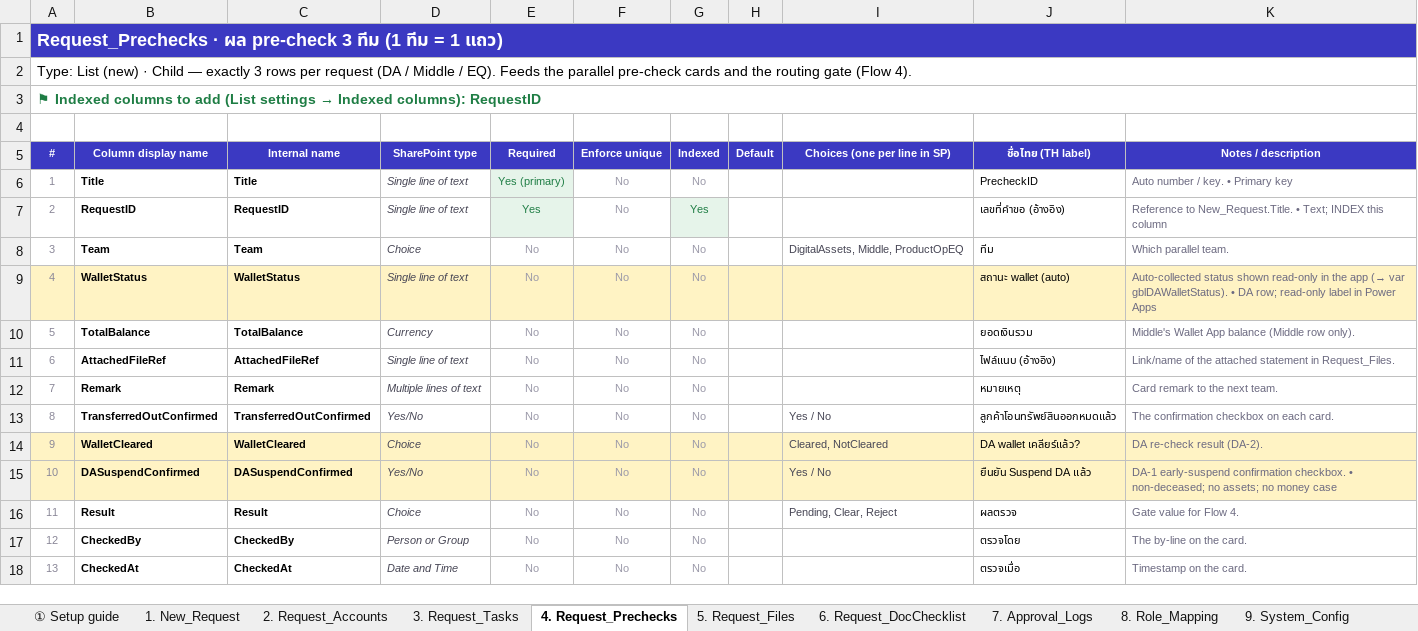
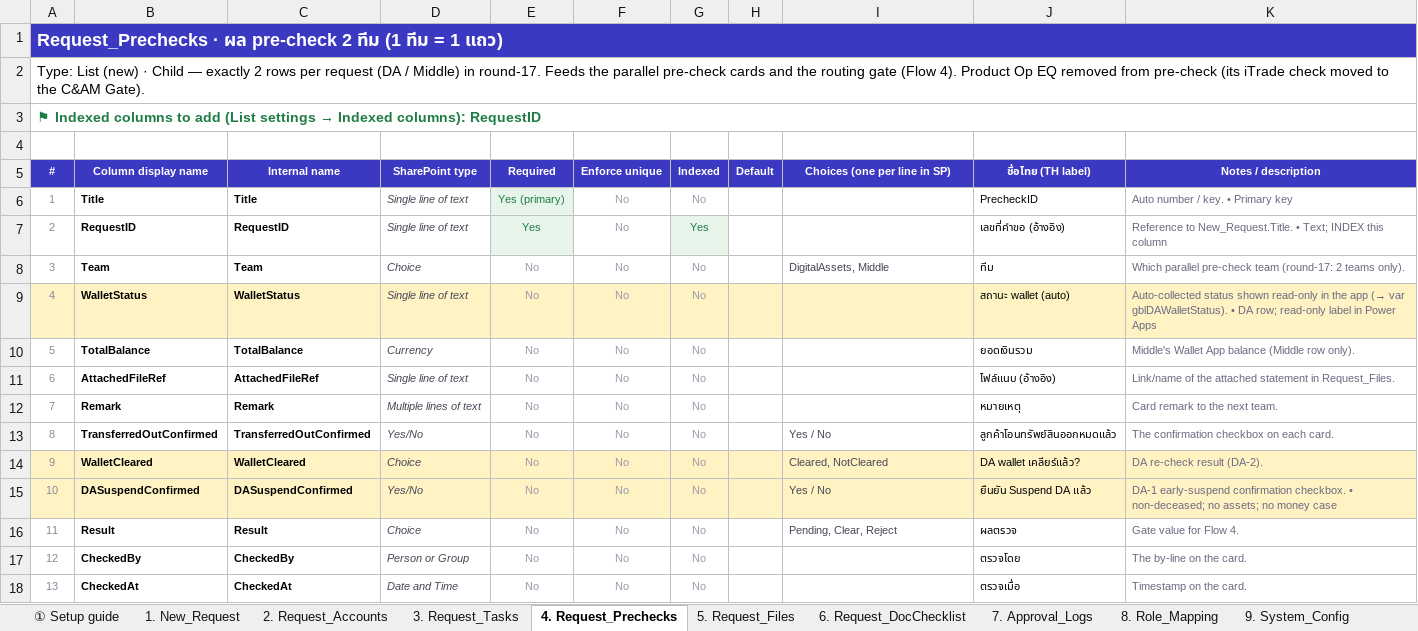
Before and after one commit to vinkwvin/powerplatform-skills, an Excel workbook: source-artifacts/sharepoint/AccountClosure_SharePoint_List_Setup.xlsx, sheet 4. Request_Prechecks, drawn as a sheet; values as stored, in another font and other column widths than the file's, no borders; the diff names each change by its address in the sheet, - before the commit and + after, or states it on an @@ line.

```diff
--- a/source-artifacts/sharepoint/AccountClosure_SharePoint_List_Setup.xlsx (sheet 4. Request_Prechecks)
+++ b/source-artifacts/sharepoint/AccountClosure_SharePoint_List_Setup.xlsx (sheet 4. Request_Prechecks)
-A1 (#): …ผล pre-check 3 ทีม (1…
+A1 (#): …ผล pre-check 2 ทีม (1…
-A2 (#): …— exactly 3 rows per request (DA / Middle / EQ). Feeds the parallel pre-check cards and the routing gate (Flow 4).
+A2 (#): …— exactly 2 rows per request (DA / Middle) in round-17. Feeds the parallel pre-check cards and the routing gate (Flow 4). Product Op EQ removed from pre-check (its iTrade check moved to the C&AM Gate).
-I8 (Choices (one per line in SP)): DigitalAssets, Middle, ProductOpEQ
+I8 (Choices (one per line in SP)): DigitalAssets, Middle
-K8 (Notes / description): Which parallel team.
+K8 (Notes / description): Which parallel pre-check team (round-17: 2 teams only).
```
Also changed, not shown: sheet 2. Request_Accounts, sheet 1. New_Request, sheet 3. Request_Tasks, other sheet tabs.
